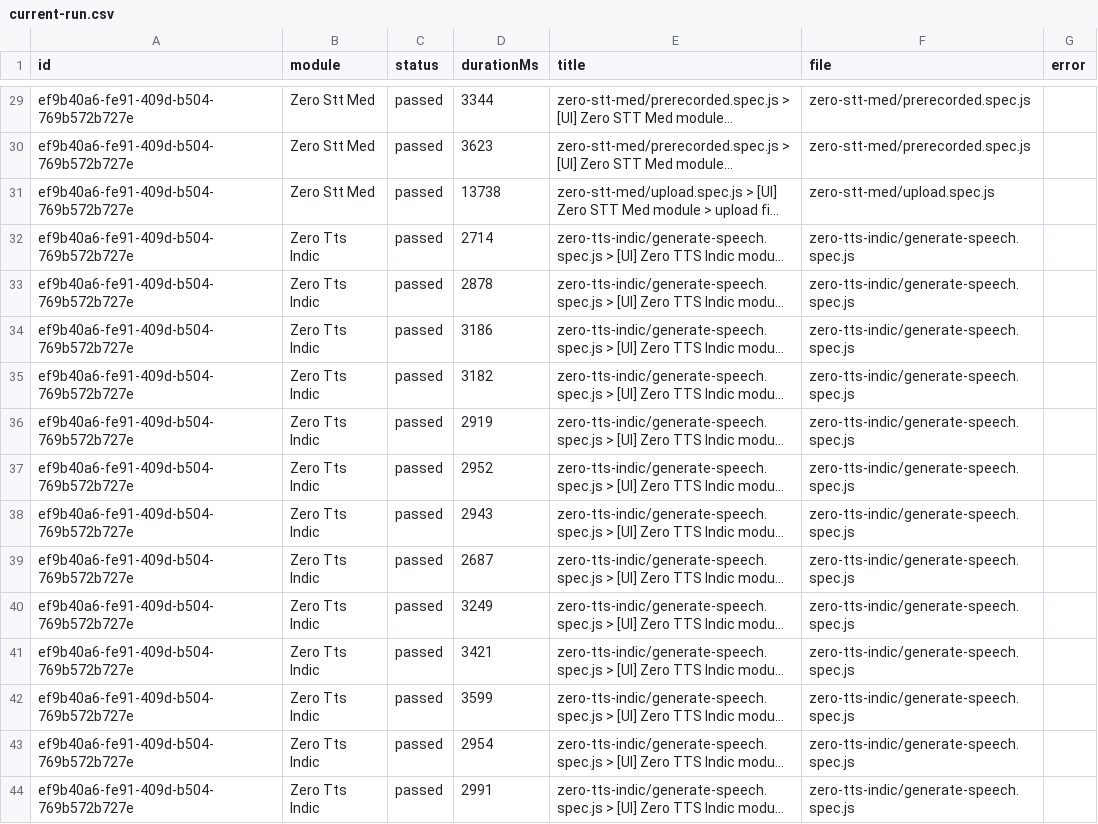
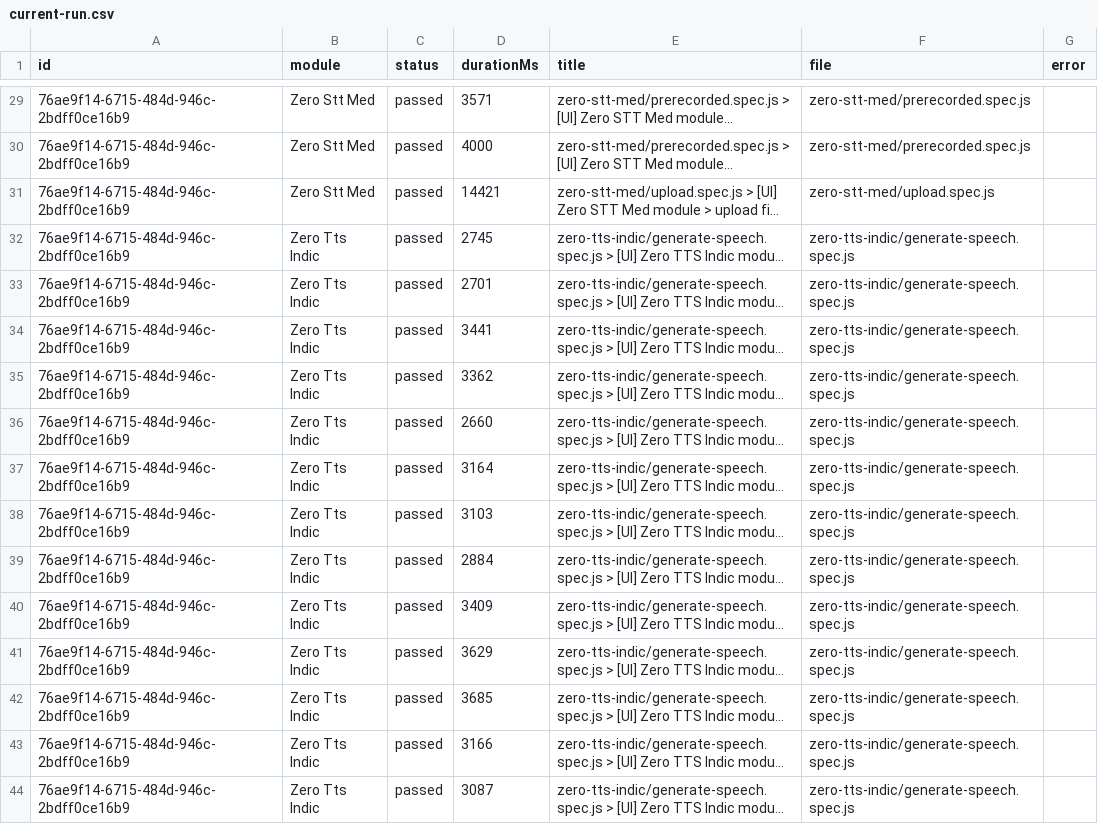
Before and after one commit to saira-uwc/Shunyalabs_widget, a CSV file: docs/exports/current-run.csv, drawn as a sheet; only a part is shown, gaps mark what is left out; long unchanged cells end in …; the diff covers the shown part only; the diff names each change by its address in the sheet, - before the commit and + after, or states it on an @@ line.

```diff
--- a/docs/exports/current-run.csv
+++ b/docs/exports/current-run.csv
-A29:A44 (id): ef9b40a6-fe91-409d-b504-769b572b727e
+A29:A44 (id): 76ae9f14-6715-484d-946c-2bdff0ce16b9
-D29 (durationMs): 3344
+D29 (durationMs): 3571
-D30 (durationMs): 3623
+D30 (durationMs): 4000
-D31 (durationMs): 13738
+D31 (durationMs): 14421
-D32 (durationMs): 2714
+D32 (durationMs): 2745
-D33 (durationMs): 2878
+D33 (durationMs): 2701
-D34 (durationMs): 3186
+D34 (durationMs): 3441
-D35 (durationMs): 3182
+D35 (durationMs): 3362
-D36 (durationMs): 2919
+D36 (durationMs): 2660
-D37 (durationMs): 2952
+D37 (durationMs): 3164
-D38 (durationMs): 2943
+D38 (durationMs): 3103
-D39 (durationMs): 2687
+D39 (durationMs): 2884
-D40 (durationMs): 3249
+D40 (durationMs): 3409
-D41 (durationMs): 3421
+D41 (durationMs): 3629
-D42 (durationMs): 3599
+D42 (durationMs): 3685
-D43 (durationMs): 2954
+D43 (durationMs): 3166
-D44 (durationMs): 2991
+D44 (durationMs): 3087
```
Also changed, not shown: 51 edited cells elsewhere in this file, docs/exports/all-runs-summary.csv, 2 other files.
